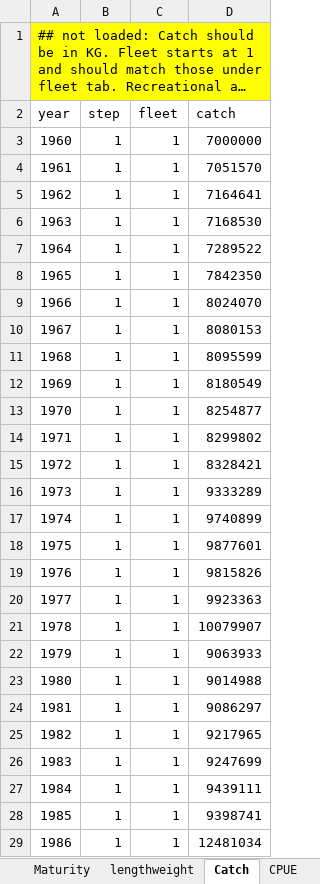
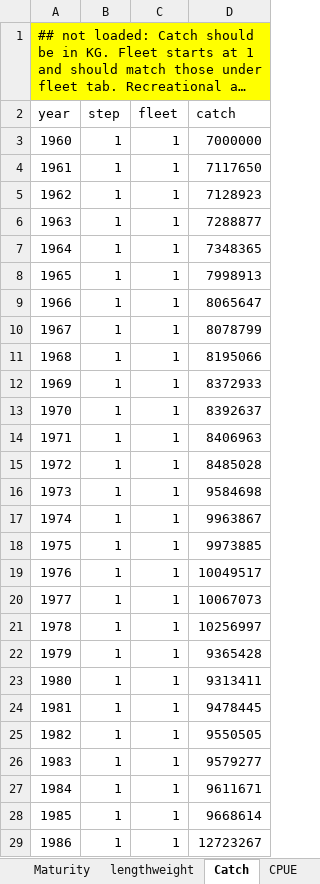
Before and after one commit to sdelestang/IMuLT, an Excel workbook: inst/extdata/ModelStructure.xlsx, sheet Catch, drawn as a sheet; only a part is shown; long unchanged cells end in …; values as stored, in another font and other column widths than the file's, no borders; the diff covers the shown part only; the diff names each change by its address in the sheet, - before the commit and + after, or states it on an @@ line.

```diff
--- a/inst/extdata/ModelStructure.xlsx (sheet Catch)
+++ b/inst/extdata/ModelStructure.xlsx (sheet Catch)
-D4 (catch): 7051570
+D4 (catch): 7117650
-D5 (catch): 7164641
+D5 (catch): 7128923
-D6 (catch): 7168530
+D6 (catch): 7288877
-D7 (catch): 7289522
+D7 (catch): 7348365
-D8 (catch): 7842350
+D8 (catch): 7998913
-D9 (catch): 8024070
+D9 (catch): 8065647
-D10 (catch): 8080153
+D10 (catch): 8078799
-D11 (catch): 8095599
+D11 (catch): 8195066
-D12 (catch): 8180549
+D12 (catch): 8372933
-D13 (catch): 8254877
+D13 (catch): 8392637
-D14 (catch): 8299802
+D14 (catch): 8406963
-D15 (catch): 8328421
+D15 (catch): 8485028
-D16 (catch): 9333289
+D16 (catch): 9584698
-D17 (catch): 9740899
+D17 (catch): 9963867
-D18 (catch): 9877601
+D18 (catch): 9973885
-D19 (catch): 9815826
+D19 (catch): 10049517
-D20 (catch): 9923363
+D20 (catch): 10067073
-D21 (catch): 10079907
+D21 (catch): 10256997
-D22 (catch): 9063933
+D22 (catch): 9365428
-D23 (catch): 9014988
+D23 (catch): 9313411
-D24 (catch): 9086297
+D24 (catch): 9478445
-D25 (catch): 9217965
+D25 (catch): 9550505
-D26 (catch): 9247699
+D26 (catch): 9579277
-D27 (catch): 9439111
+D27 (catch): 9611671
-D28 (catch): 9398741
+D28 (catch): 9668614
-D29 (catch): 12481034
+D29 (catch): 12723267
```
Also changed, not shown: 83 edited cells elsewhere in this sheet, sheet migrate, sheet PuerulusPar, sheet Recruitment, 4 other files.
